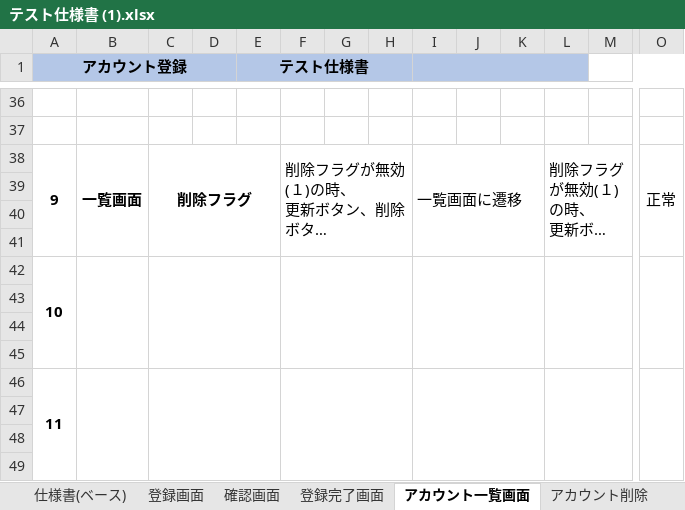
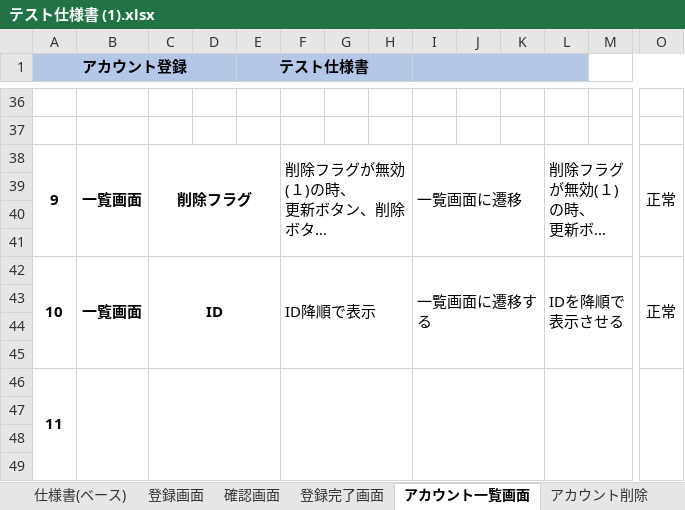
Before and after one commit to miyoshu/test, an Excel workbook: account/テスト仕様書 (1).xlsx, sheet アカウント一覧画面, drawn as a sheet; only a part is shown, gaps mark what is left out; long unchanged cells end in …; values as stored, in another font and other column widths than the file's, no borders; removed rows and columns are numbered as before the commit, all else as after; rows hold the shown columns only; the diff names each change by its address in the sheet, - before the commit and + after, or states it on an @@ line.

```diff
--- a/account/テスト仕様書 (1).xlsx (sheet アカウント一覧画面)
+++ b/account/テスト仕様書 (1).xlsx (sheet アカウント一覧画面)
-row 42: 10
+row 42: 10 | 一覧画面 | ID |  |  | ID降順で表示 |  |  | 一覧画面に遷移する |  |  | IDを降順で表示させる |  | 正常
```
Also changed, not shown: sheet 結合テスト, sheet 総合テスト, sheet アカウント更新, charts or pictures.
